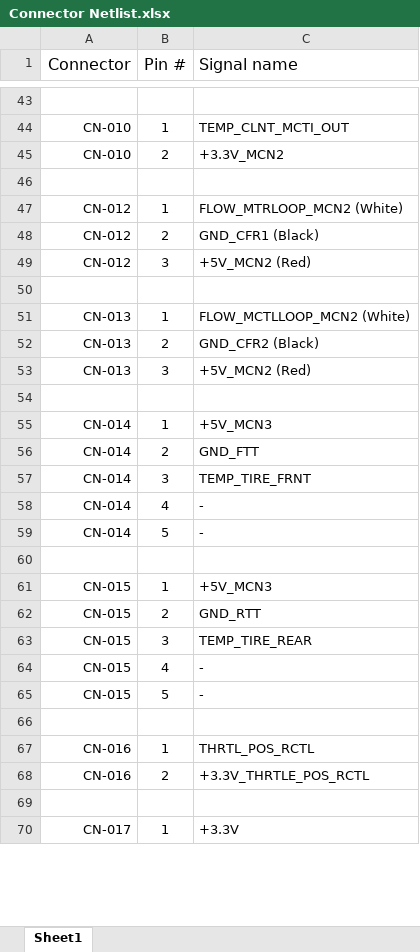
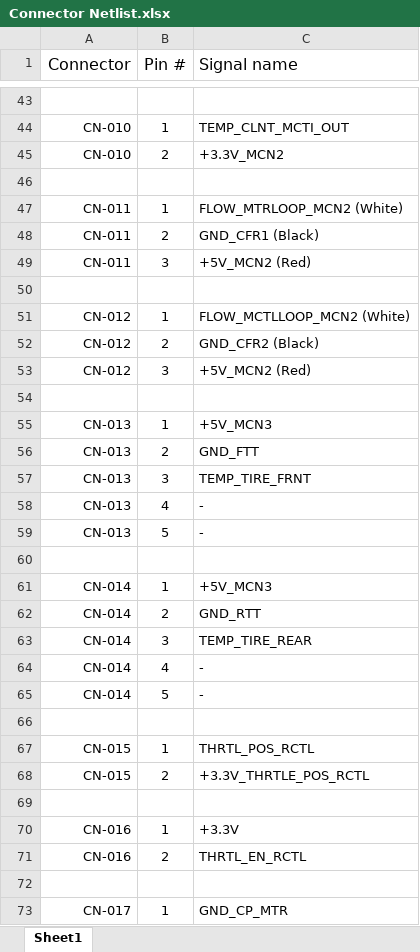
Before and after one commit to tmartin07/Vehicle-wiring-diagrams, an Excel workbook: Wire Harness/Connector Netlist.xlsx, sheet Sheet1, drawn as a sheet; only a part is shown, gaps mark what is left out; values as stored, in another font and other column widths than the file's, no borders; removed rows and columns are numbered as before the commit, all else as after; the diff covers the shown part only; the diff names each change by its address in the sheet, - before the commit and + after, or states it on an @@ line.

Commit message:
Added files via upload

```diff
--- a/Wire Harness/Connector Netlist.xlsx (sheet Sheet1)
+++ b/Wire Harness/Connector Netlist.xlsx (sheet Sheet1)
+row 47: CN-011 | 1 | FLOW_MTRLOOP_MCN2 (White)
+row 48: CN-011 | 2 | GND_CFR1 (Black)
+row 49: CN-011 | 3 | +5V_MCN2 (Red)
+row 50: (empty)
-C51 (Signal name): FLOW_MTRLOOP_MCN2 (White)
+C51 (Signal name): FLOW_MCTLLOOP_MCN2 (White)
-C52 (Signal name): GND_CFR1 (Black)
+C52 (Signal name): GND_CFR2 (Black)
-C55 (Signal name): FLOW_MCTLLOOP_MCN2 (White)
+C55 (Signal name): +5V_MCN3
-C56 (Signal name): GND_CFR2 (Black)
+C56 (Signal name): GND_FTT
-C57 (Signal name): +5V_MCN2 (Red)
+C57 (Signal name): TEMP_TIRE_FRNT
+row 58: CN-013 | 4 | -
+row 59: CN-013 | 5 | -
-C62 (Signal name): GND_FTT
+C62 (Signal name): GND_RTT
-C63 (Signal name): TEMP_TIRE_FRNT
+C63 (Signal name): TEMP_TIRE_REAR
-C67 (Signal name): +5V_MCN3
+C67 (Signal name): THRTL_POS_RCTL
-C68 (Signal name): GND_RTT
+C68 (Signal name): +3.3V_THRTLE_POS_RCTL
-row 63: CN-015 | 3 | TEMP_TIRE_REAR
-row 64: CN-015 | 4 | -
-row 65: CN-015 | 5 | -
-C70 (Signal name): THRTL_POS_RCTL
+C70 (Signal name): +3.3V
-C71 (Signal name): +3.3V_THRTLE_POS_RCTL
+C71 (Signal name): THRTL_EN_RCTL
-C73 (Signal name): +3.3V
+C73 (Signal name): GND_CP_MTR
```
Also changed, not shown: 32 added rows, 29 removed rows and 18 edited cells elsewhere in this sheet.
